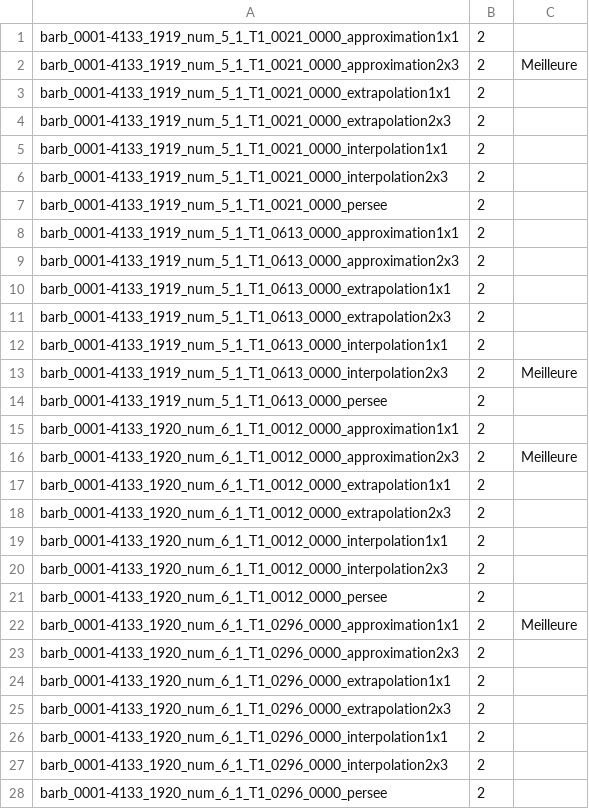
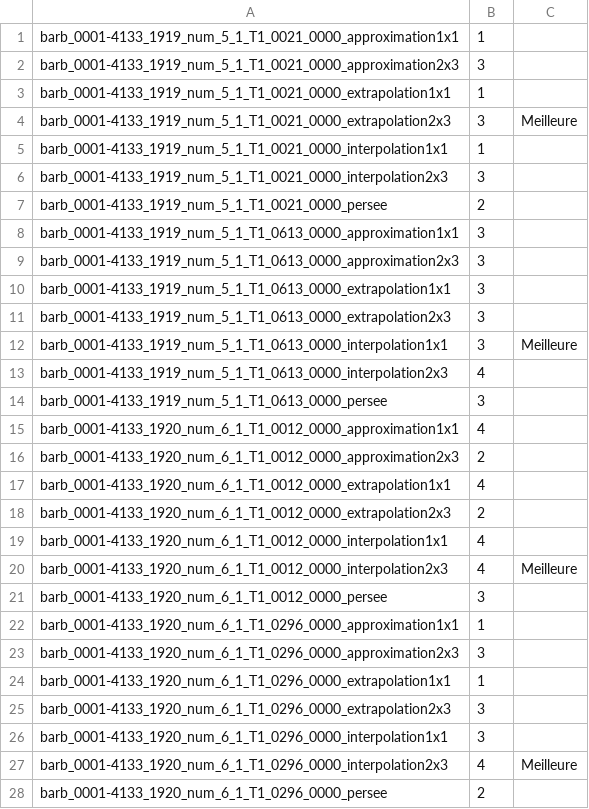
Before and after one commit to Amaroke/Georges, a CSV file: EvaluationManuelle/astier.csv, drawn as a sheet; only a part is shown; the diff covers the shown part only.

```diff
--- a/EvaluationManuelle/astier.csv
+++ b/EvaluationManuelle/astier.csv
@@ -1,28 +1,28 @@
-barb_0001-4133_1919_num_5_1_T1_0021_0000_approximation1x1, 2,
-barb_0001-4133_1919_num_5_1_T1_0021_0000_approximation2x3, 2, Meilleure
-barb_0001-4133_1919_num_5_1_T1_0021_0000_extrapolation1x1, 2,
-barb_0001-4133_1919_num_5_1_T1_0021_0000_extrapolation2x3, 2,
-barb_0001-4133_1919_num_5_1_T1_0021_0000_interpolation1x1, 2,
-barb_0001-4133_1919_num_5_1_T1_0021_0000_interpolation2x3, 2,
+barb_0001-4133_1919_num_5_1_T1_0021_0000_approximation1x1, 1,
+barb_0001-4133_1919_num_5_1_T1_0021_0000_approximation2x3, 3,
+barb_0001-4133_1919_num_5_1_T1_0021_0000_extrapolation1x1, 1,
+barb_0001-4133_1919_num_5_1_T1_0021_0000_extrapolation2x3, 3, Meilleure
+barb_0001-4133_1919_num_5_1_T1_0021_0000_interpolation1x1, 1,
+barb_0001-4133_1919_num_5_1_T1_0021_0000_interpolation2x3, 3,
 barb_0001-4133_1919_num_5_1_T1_0021_0000_persee, 2,
-barb_0001-4133_1919_num_5_1_T1_0613_0000_approximation1x1, 2,
-barb_0001-4133_1919_num_5_1_T1_0613_0000_approximation2x3, 2,
-barb_0001-4133_1919_num_5_1_T1_0613_0000_extrapolation1x1, 2,
-barb_0001-4133_1919_num_5_1_T1_0613_0000_extrapolation2x3, 2,
-barb_0001-4133_1919_num_5_1_T1_0613_0000_interpolation1x1, 2,
-barb_0001-4133_1919_num_5_1_T1_0613_0000_interpolation2x3, 2, Meilleure
-barb_0001-4133_1919_num_5_1_T1_0613_0000_persee, 2,
-barb_0001-4133_1920_num_6_1_T1_0012_0000_approximation1x1, 2,
-barb_0001-4133_1920_num_6_1_T1_0012_0000_approximation2x3, 2, Meilleure
-barb_0001-4133_1920_num_6_1_T1_0012_0000_extrapolation1x1, 2,
+barb_0001-4133_1919_num_5_1_T1_0613_0000_approximation1x1, 3,
+barb_0001-4133_1919_num_5_1_T1_0613_0000_approximation2x3, 3,
+barb_0001-4133_1919_num_5_1_T1_0613_0000_extrapolation1x1, 3,
+barb_0001-4133_1919_num_5_1_T1_0613_0000_extrapolation2x3, 3,
+barb_0001-4133_1919_num_5_1_T1_0613_0000_interpolation1x1, 3, Meilleure
+barb_0001-4133_1919_num_5_1_T1_0613_0000_interpolation2x3, 4,
+barb_0001-4133_1919_num_5_1_T1_0613_0000_persee, 3,
+barb_0001-4133_1920_num_6_1_T1_0012_0000_approximation1x1, 4,
+barb_0001-4133_1920_num_6_1_T1_0012_0000_approximation2x3, 2,
+barb_0001-4133_1920_num_6_1_T1_0012_0000_extrapolation1x1, 4,
 barb_0001-4133_1920_num_6_1_T1_0012_0000_extrapolation2x3, 2,
-barb_0001-4133_1920_num_6_1_T1_0012_0000_interpolation1x1, 2,
-barb_0001-4133_1920_num_6_1_T1_0012_0000_interpolation2x3, 2,
-barb_0001-4133_1920_num_6_1_T1_0012_0000_persee, 2,
-barb_0001-4133_1920_num_6_1_T1_0296_0000_approximation1x1, 2, Meilleure
-barb_0001-4133_1920_num_6_1_T1_0296_0000_approximation2x3, 2,
-barb_0001-4133_1920_num_6_1_T1_0296_0000_extrapolation1x1, 2,
-barb_0001-4133_1920_num_6_1_T1_0296_0000_extrapolation2x3, 2,
-barb_0001-4133_1920_num_6_1_T1_0296_0000_interpolation1x1, 2,
-barb_0001-4133_1920_num_6_1_T1_0296_0000_interpolation2x3, 2,
+barb_0001-4133_1920_num_6_1_T1_0012_0000_interpolation1x1, 4,
+barb_0001-4133_1920_num_6_1_T1_0012_0000_interpolation2x3, 4, Meilleure
+barb_0001-4133_1920_num_6_1_T1_0012_0000_persee, 3,
+barb_0001-4133_1920_num_6_1_T1_0296_0000_approximation1x1, 1,
+barb_0001-4133_1920_num_6_1_T1_0296_0000_approximation2x3, 3,
+barb_0001-4133_1920_num_6_1_T1_0296_0000_extrapolation1x1, 1,
+barb_0001-4133_1920_num_6_1_T1_0296_0000_extrapolation2x3, 3,
+barb_0001-4133_1920_num_6_1_T1_0296_0000_interpolation1x1, 3,
+barb_0001-4133_1920_num_6_1_T1_0296_0000_interpolation2x3, 4, Meilleure
 barb_0001-4133_1920_num_6_1_T1_0296_0000_persee, 2,
```
Also changed, not shown: 103 edited cells elsewhere in this file, 9 other files.
